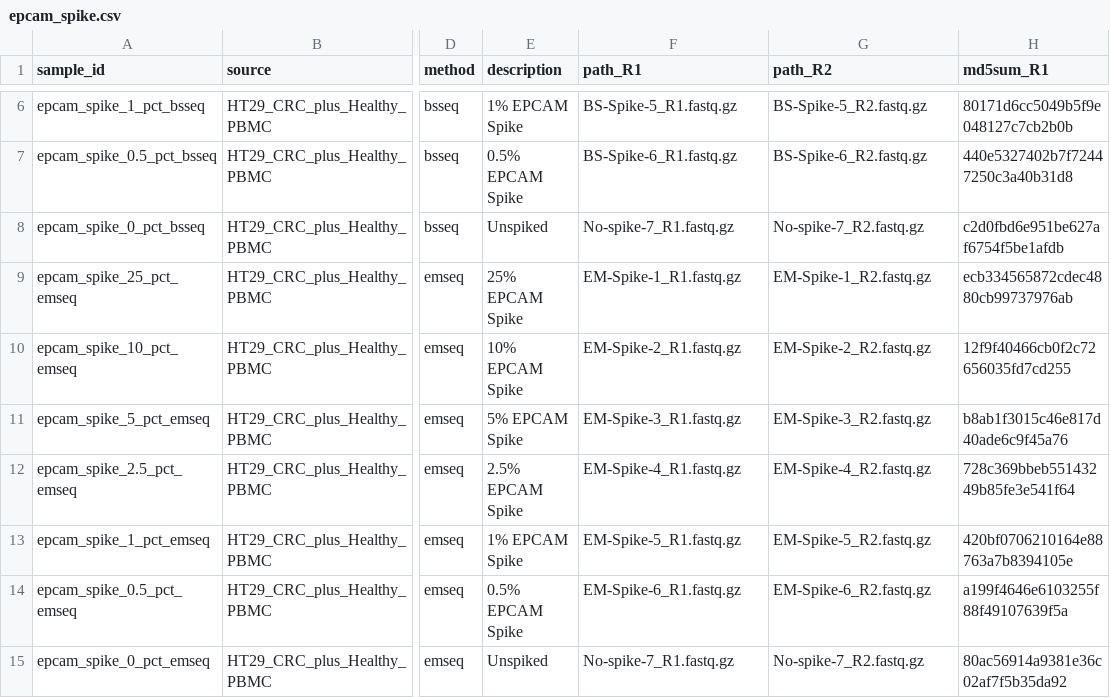
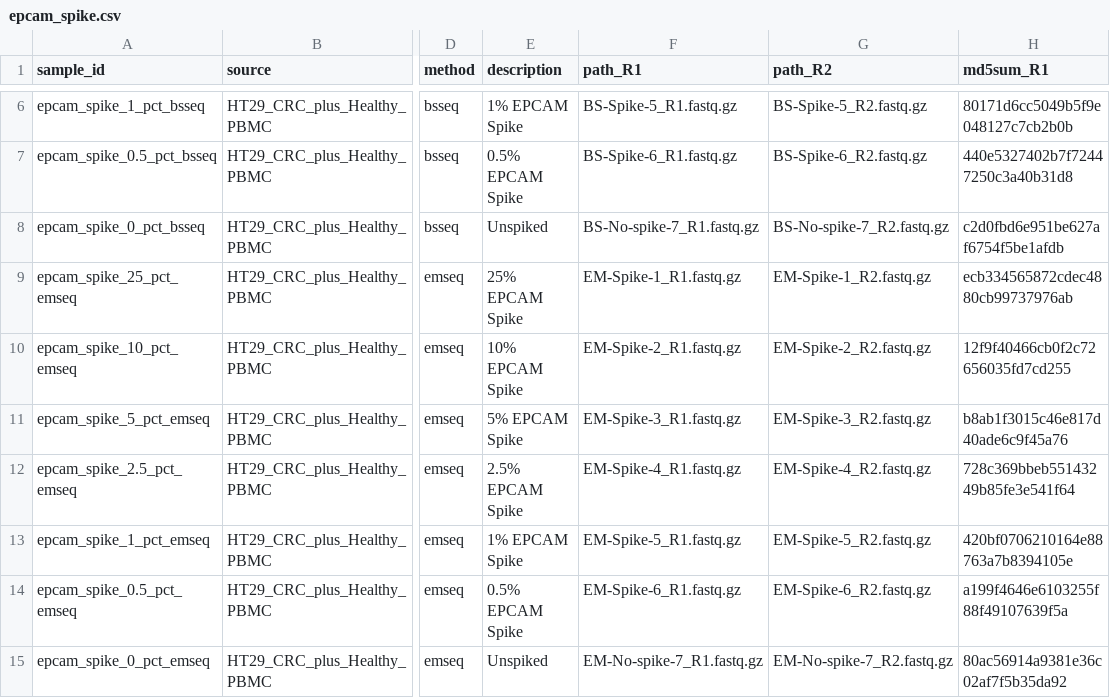
Before and after one commit to semenko/liquid-cell-atlas, a CSV file: data/internal/epcam_spike.csv, drawn as a sheet; only a part is shown, gaps mark what is left out; the diff names each change by its address in the sheet, - before the commit and + after, or states it on an @@ line.

```diff
--- a/data/internal/epcam_spike.csv
+++ b/data/internal/epcam_spike.csv
-F8 (path_R1): No-spike-7_R1.fastq.gz
+F8 (path_R1): BS-No-spike-7_R1.fastq.gz
-G8 (path_R2): No-spike-7_R2.fastq.gz
+G8 (path_R2): BS-No-spike-7_R2.fastq.gz
-F15 (path_R1): No-spike-7_R1.fastq.gz
+F15 (path_R1): EM-No-spike-7_R1.fastq.gz
-G15 (path_R2): No-spike-7_R2.fastq.gz
+G15 (path_R2): EM-No-spike-7_R2.fastq.gz
```
Also changed, not shown: 1 other file.
